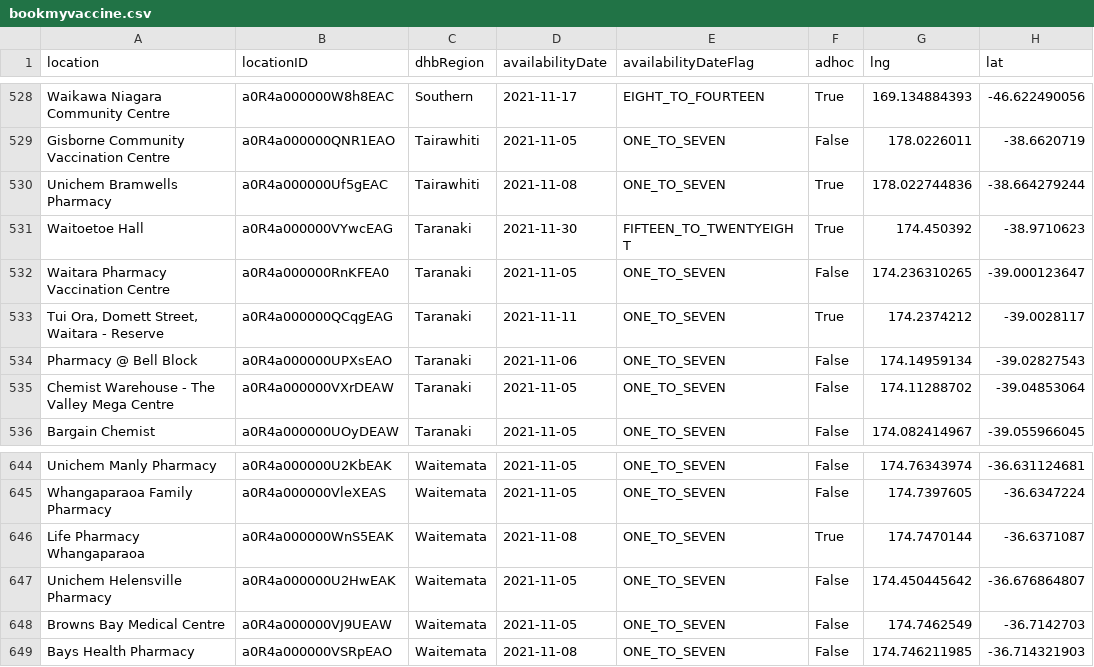
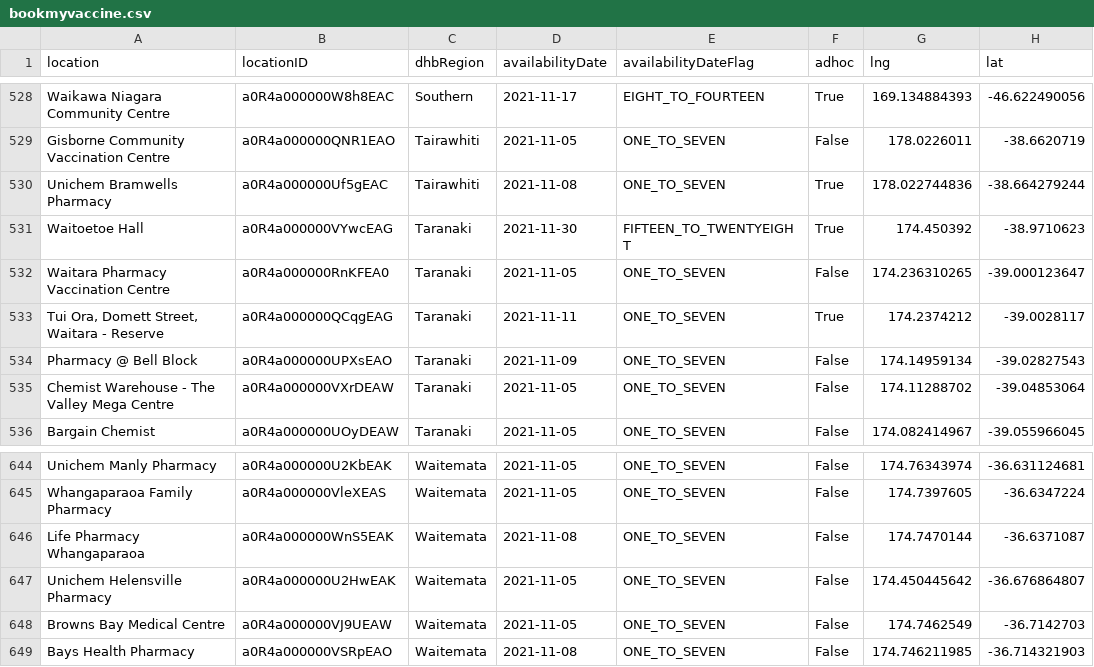
Before and after one commit to UoA-eResearch/nz-covid19-data-auto, a CSV file: vaccinations/bookmyvaccine.csv, drawn as a sheet; only a part is shown, gaps mark what is left out; the diff covers the shown part only.

```diff
--- a/vaccinations/bookmyvaccine.csv
+++ b/vaccinations/bookmyvaccine.csv
@@ -533,3 +533,3 @@ Waitara Pharmacy Vaccination Centre,a0R4a000000RnKFEA0,Taranaki,2021-11-05,ONE_T
 "Tui Ora, Domett Street, Waitara - Reserve",a0R4a000000QCqgEAG,Taranaki,2021-11-11,ONE_TO_SEVEN,True,174.2374212,-39.0028117
-Pharmacy @ Bell Block,a0R4a000000UPXsEAO,Taranaki,2021-11-06,ONE_TO_SEVEN,False,174.14959134,-39.02827543
+Pharmacy @ Bell Block,a0R4a000000UPXsEAO,Taranaki,2021-11-09,ONE_TO_SEVEN,False,174.14959134,-39.02827543
 Chemist Warehouse - The Valley Mega Centre,a0R4a000000VXrDEAW,Taranaki,2021-11-05,ONE_TO_SEVEN,False,174.11288702,-39.04853064
@@ -645,3 +645,3 @@ Unichem Manly Pharmacy,a0R4a000000U2KbEAK,Waitemata,2021-11-05,ONE_TO_SEVEN,Fals
 Whangaparaoa Family Pharmacy,a0R4a000000VleXEAS,Waitemata,2021-11-05,ONE_TO_SEVEN,False,174.7397605,-36.6347224
-Life Pharmacy Whangaparaoa,a0R4a000000WnS5EAK,Waitemata,2021-11-08,ONE_TO_SEVEN,True,174.7470144,-36.6371087
+Life Pharmacy Whangaparaoa,a0R4a000000WnS5EAK,Waitemata,2021-11-08,ONE_TO_SEVEN,False,174.7470144,-36.6371087
 Unichem Helensville Pharmacy,a0R4a000000U2HwEAK,Waitemata,2021-11-05,ONE_TO_SEVEN,False,174.450445642,-36.676864807
```
Also changed, not shown: 1 moved row and 7 edited cells elsewhere in this file, 1 other file.
